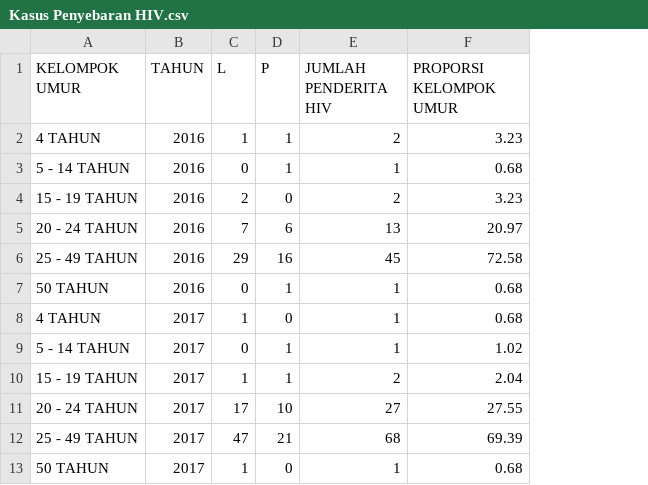
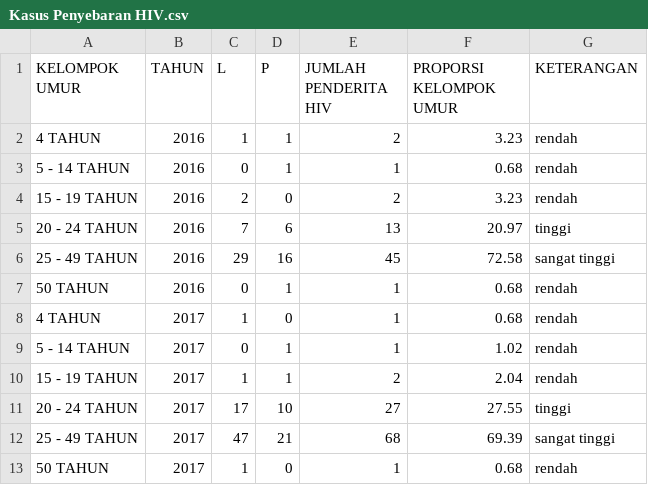
Before and after one commit to putriendah/KASUS_PENYEBARAN_HIV, a CSV file: Kasus Penyebaran HIV.csv, drawn as a sheet; only a part is shown; the diff names each change by its address in the sheet, - before the commit and + after, or states it on an @@ line.

Commit message:
Add files via upload

```diff
--- a/Kasus Penyebaran HIV.csv
+++ b/Kasus Penyebaran HIV.csv
+column G (KETERANGAN), rows 2-13: rendah | rendah | rendah | tinggi | sangat tinggi | rendah | rendah | rendah | rendah | tinggi | sangat tinggi | rendah
```
